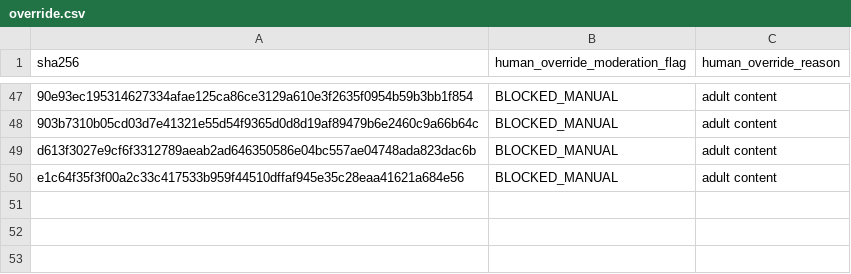
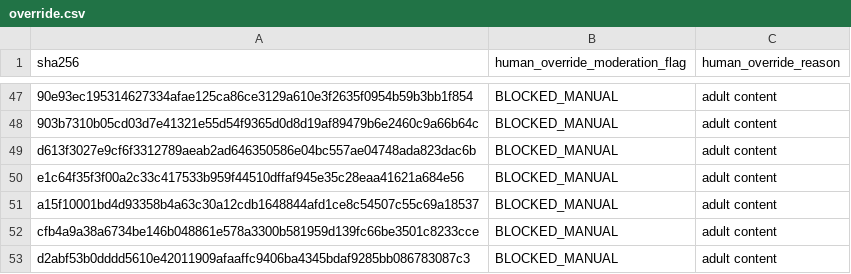
Before and after one commit to SmarakNayak/Vermilion-Discover, a CSV file: override.csv, drawn as a sheet; only a part is shown, gaps mark what is left out; the diff names each change by its address in the sheet, - before the commit and + after, or states it on an @@ line.

Commit message:
Update override.csv

```diff
--- a/override.csv
+++ b/override.csv
+row 51: a15f10001bd4d93358b4a63c30a12cdb1648844afd1ce8c54507c55c69a18537 | BLOCKED_MANUAL | adult content
+row 52: cfb4a9a38a6734be146b048861e578a3300b581959d139fc66be3501c8233cce | BLOCKED_MANUAL | adult content
+row 53: d2abf53b0dddd5610e42011909afaaffc9406ba4345bdaf9285bb086783087c3 | BLOCKED_MANUAL | adult content
```
